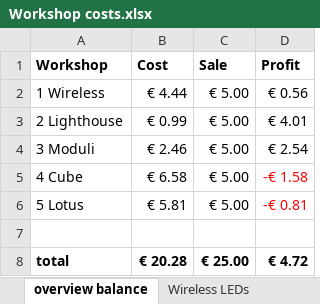
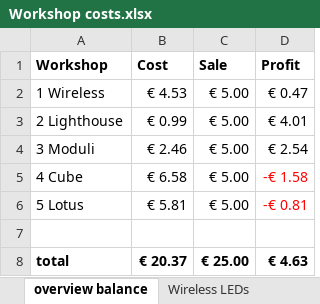
Before and after one commit to kvriet/Soldering-Workshops, an Excel workbook: Workshop costs.xlsx, sheet overview balance, drawn as a sheet; values as stored, in another font and other column widths than the file's, no borders; the diff names each change by its address in the sheet, - before the commit and + after, or states it on an @@ line.

```diff
--- a/Workshop costs.xlsx (sheet overview balance)
+++ b/Workshop costs.xlsx (sheet overview balance)
-B2 (Cost): € 4.44
+B2 (Cost): € 4.53
-D2 (Profit): € 0.56
+D2 (Profit): € 0.47
-B8 (Cost): € 20.28
+B8 (Cost): € 20.37
-D8 (Profit): € 4.72
+D8 (Profit): € 4.63
```
Also changed, not shown: sheet Wireless LEDs, formulas that keep their value.
